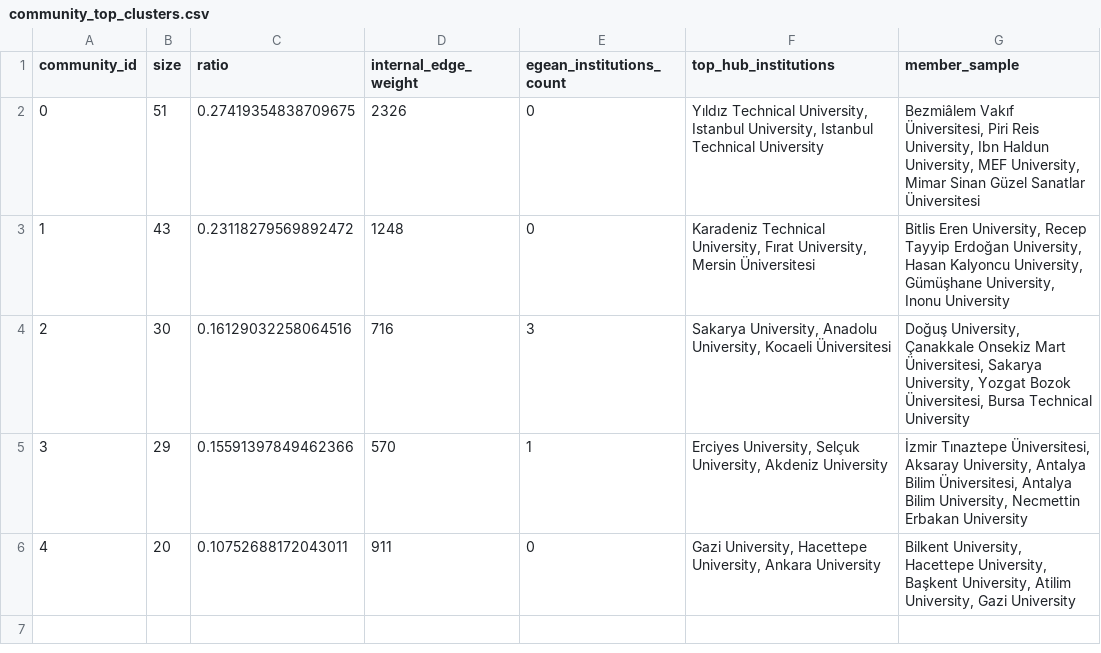
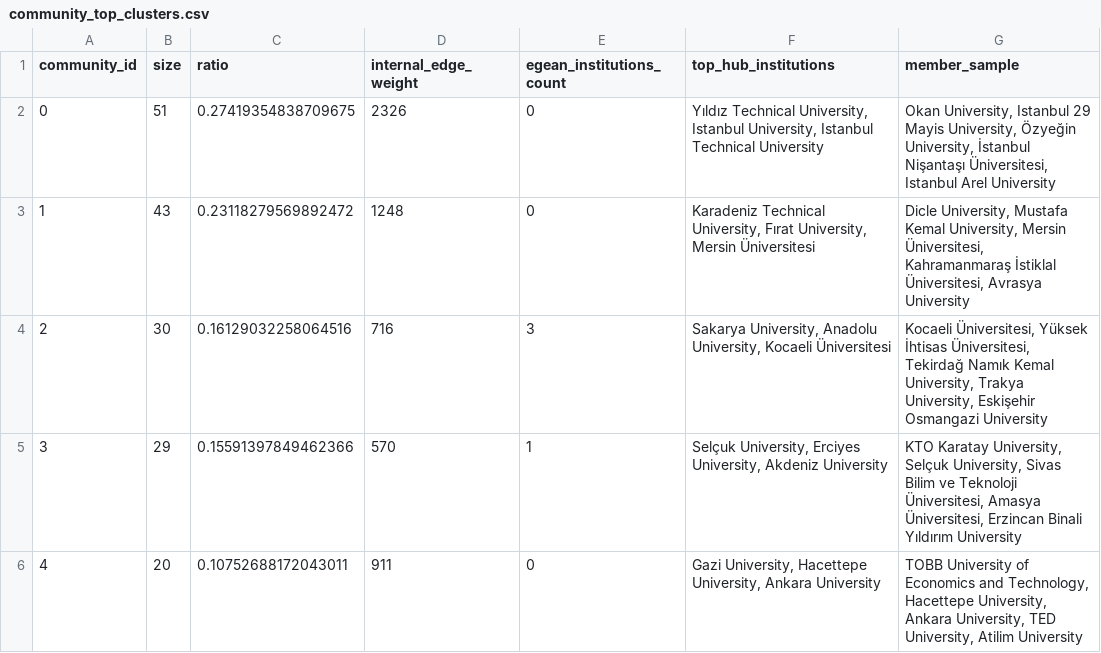
Before and after one commit to Fylgja0/turkiye-universiteleri-isbirligi-agi, a CSV file: reports/generated/community_top_clusters.csv, drawn as a sheet.

```diff
--- a/reports/generated/community_top_clusters.csv
+++ b/reports/generated/community_top_clusters.csv
@@ -1,6 +1,6 @@
 community_id,size,ratio,internal_edge_weight,egean_institutions_count,top_hub_institutions,member_sample
-0,51,0.27419354838709675,2326,0,"Yıldız Technical University, Istanbul University, Istanbul Technical University","Bezmiâlem Vakıf Üniversitesi, Piri Reis University, Ibn Haldun University, MEF University, Mimar Sinan Güzel Sanatlar Üniversitesi"
-1,43,0.23118279569892472,1248,0,"Karadeniz Technical University, Fırat University, Mersin Üniversitesi","Bitlis Eren University, Recep Tayyip Erdoğan University, Hasan Kalyoncu University, Gümüşhane University, Inonu University"
-2,30,0.16129032258064516,716,3,"Sakarya University, Anadolu University, Kocaeli Üniversitesi","Doğuş University, Çanakkale Onsekiz Mart Üniversitesi, Sakarya University, Yozgat Bozok Üniversitesi, Bursa Technical University"
-3,29,0.15591397849462366,570,1,"Erciyes University, Selçuk University, Akdeniz University","İzmir Tınaztepe Üniversitesi, Aksaray University, Antalya Bilim Üniversitesi, Antalya Bilim University, Necmettin Erbakan University"
-4,20,0.10752688172043011,911,0,"Gazi University, Hacettepe University, Ankara University","Bilkent University, Hacettepe University, Başkent University, Atilim University, Gazi University"
+0,51,0.27419354838709675,2326,0,"Yıldız Technical University, Istanbul University, Istanbul Technical University","Okan University, Istanbul 29 Mayis University, Özyeğin University, İstanbul Nişantaşı Üniversitesi, Istanbul Arel University"
+1,43,0.23118279569892472,1248,0,"Karadeniz Technical University, Fırat University, Mersin Üniversitesi","Dicle University, Mustafa Kemal University, Mersin Üniversitesi, Kahramanmaraş İstiklal Üniversitesi, Avrasya University"
+2,30,0.16129032258064516,716,3,"Sakarya University, Anadolu University, Kocaeli Üniversitesi","Kocaeli Üniversitesi, Yüksek İhtisas Üniversitesi, Tekirdağ Namık Kemal University, Trakya University, Eskişehir Osmangazi University"
+3,29,0.15591397849462366,570,1,"Selçuk University, Erciyes University, Akdeniz University","KTO Karatay University, Selçuk University, Sivas Bilim ve Teknoloji Üniversitesi, Amasya Üniversitesi, Erzincan Binali Yıldırım University"
+4,20,0.10752688172043011,911,0,"Gazi University, Hacettepe University, Ankara University","TOBB University of Economics and Technology, Hacettepe University, Ankara University, TED University, Atilim University"
```
Also changed, not shown: reports/generated/gravity_model_summary.csv, reports/generated/null_model_comparison.csv, 11 other files.
